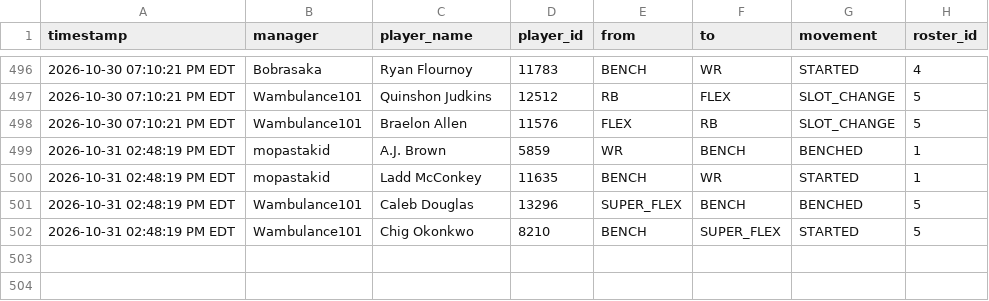
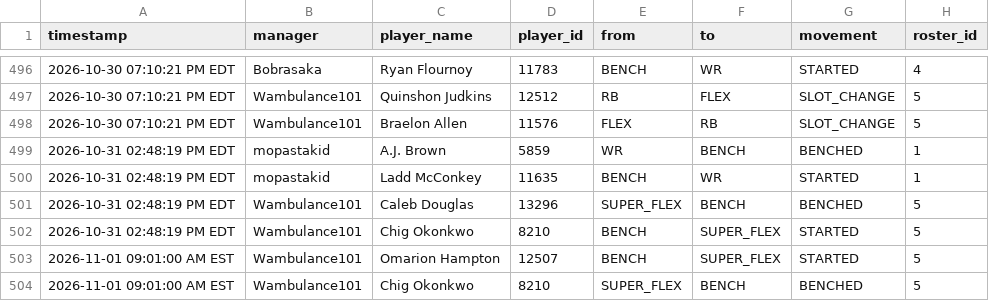
Before and after one commit to FatSquirrel57/sleeper-lineup-tracker, a CSV file: lineup_changes.csv, drawn as a sheet; only a part is shown, gaps mark what is left out; the diff names each change by its address in the sheet, - before the commit and + after, or states it on an @@ line.

```diff
--- a/lineup_changes.csv
+++ b/lineup_changes.csv
+row 503: 2026-11-01 09:01:00 AM EST | Wambulance101 | Omarion Hampton | 12507 | BENCH | SUPER_FLEX | STARTED | 5
+row 504: 2026-11-01 09:01:00 AM EST | Wambulance101 | Chig Okonkwo | 8210 | SUPER_FLEX | BENCH | BENCHED | 5
```
Also changed, not shown: 1 other file.
